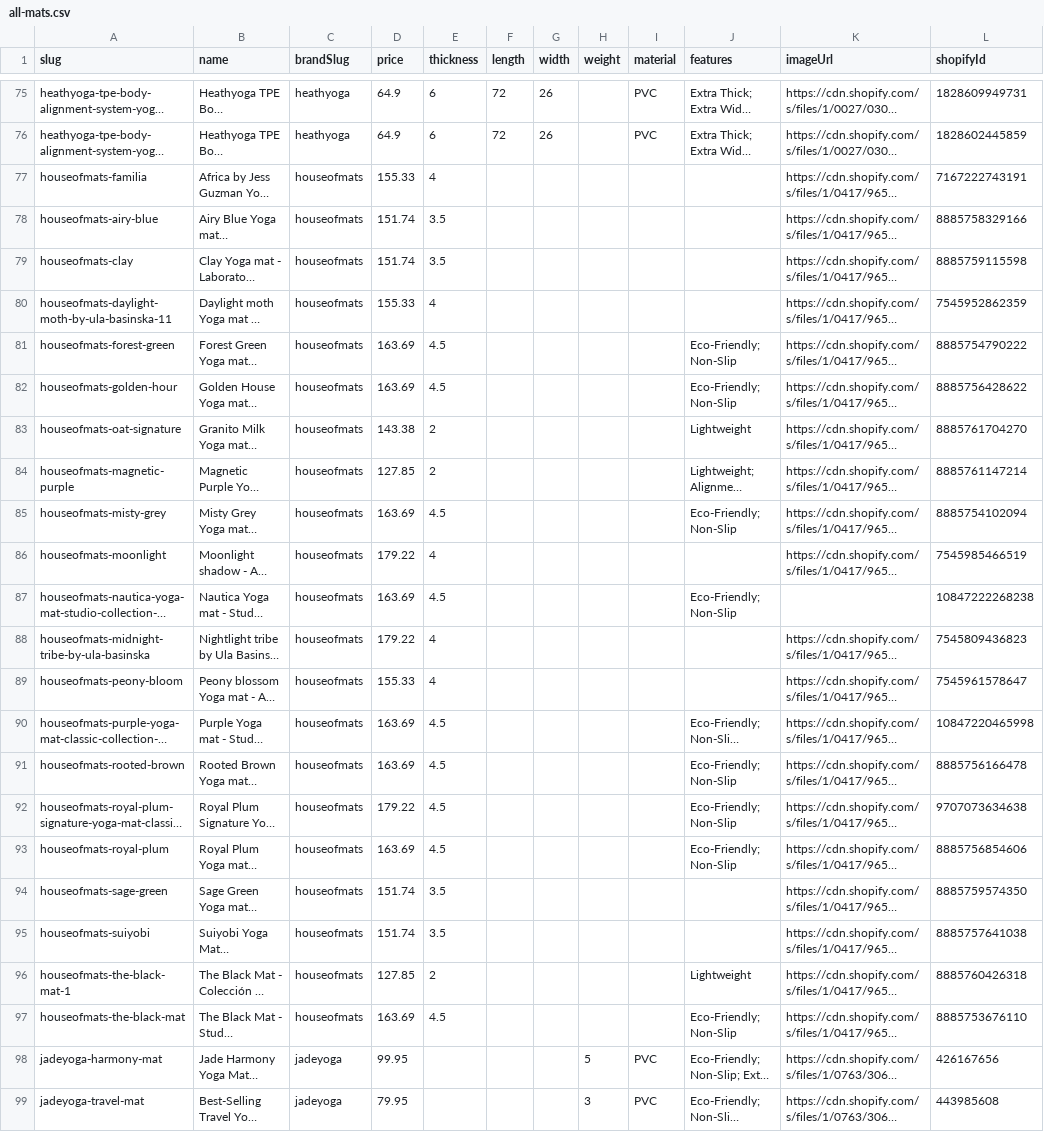
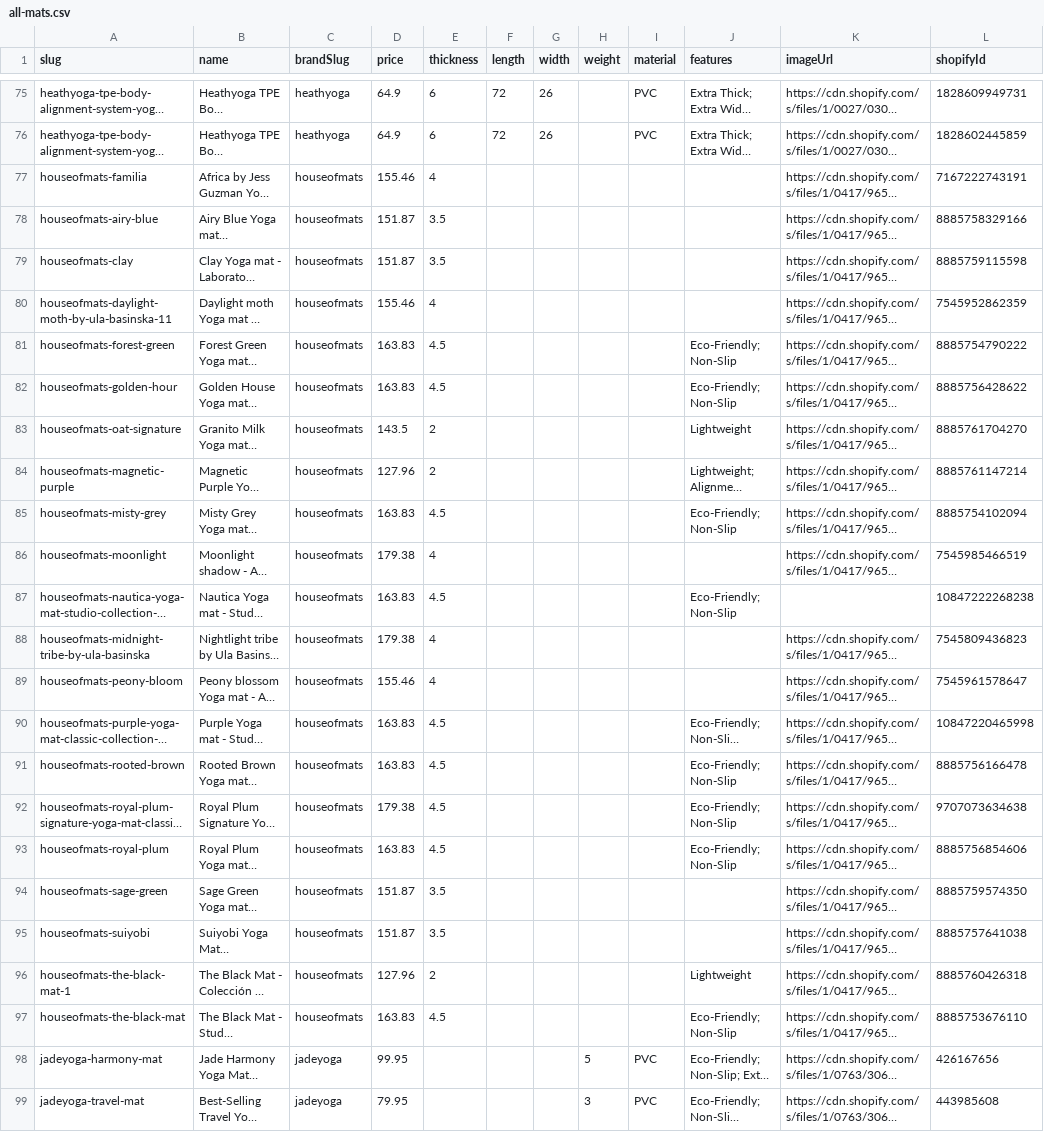
Before and after one commit to productStripesAdmin/YogaMatLabData, a CSV file: data/aggregated/2026-01-06/all-mats.csv, drawn as a sheet; only a part is shown, gaps mark what is left out; long unchanged cells end in …; the diff names each change by its address in the sheet, - before the commit and + after, or states it on an @@ line.

```diff
--- a/data/aggregated/2026-01-06/all-mats.csv
+++ b/data/aggregated/2026-01-06/all-mats.csv
-D77 (price): 155.33
+D77 (price): 155.46
-D78:D79 (price): 151.74
+D78:D79 (price): 151.87
-D80 (price): 155.33
+D80 (price): 155.46
-D81:D82 (price): 163.69
+D81:D82 (price): 163.83
-D83 (price): 143.38
+D83 (price): 143.5
-D84 (price): 127.85
+D84 (price): 127.96
-D85 (price): 163.69
+D85 (price): 163.83
-D86 (price): 179.22
+D86 (price): 179.38
-D87 (price): 163.69
+D87 (price): 163.83
-D88 (price): 179.22
+D88 (price): 179.38
-D89 (price): 155.33
+D89 (price): 155.46
-D90:D91 (price): 163.69
+D90:D91 (price): 163.83
-D92 (price): 179.22
+D92 (price): 179.38
-D93 (price): 163.69
+D93 (price): 163.83
-D94:D95 (price): 151.74
+D94:D95 (price): 151.87
-D96 (price): 127.85
+D96 (price): 127.96
-D97 (price): 163.69
+D97 (price): 163.83
```
Also changed, not shown: 43 other files.
